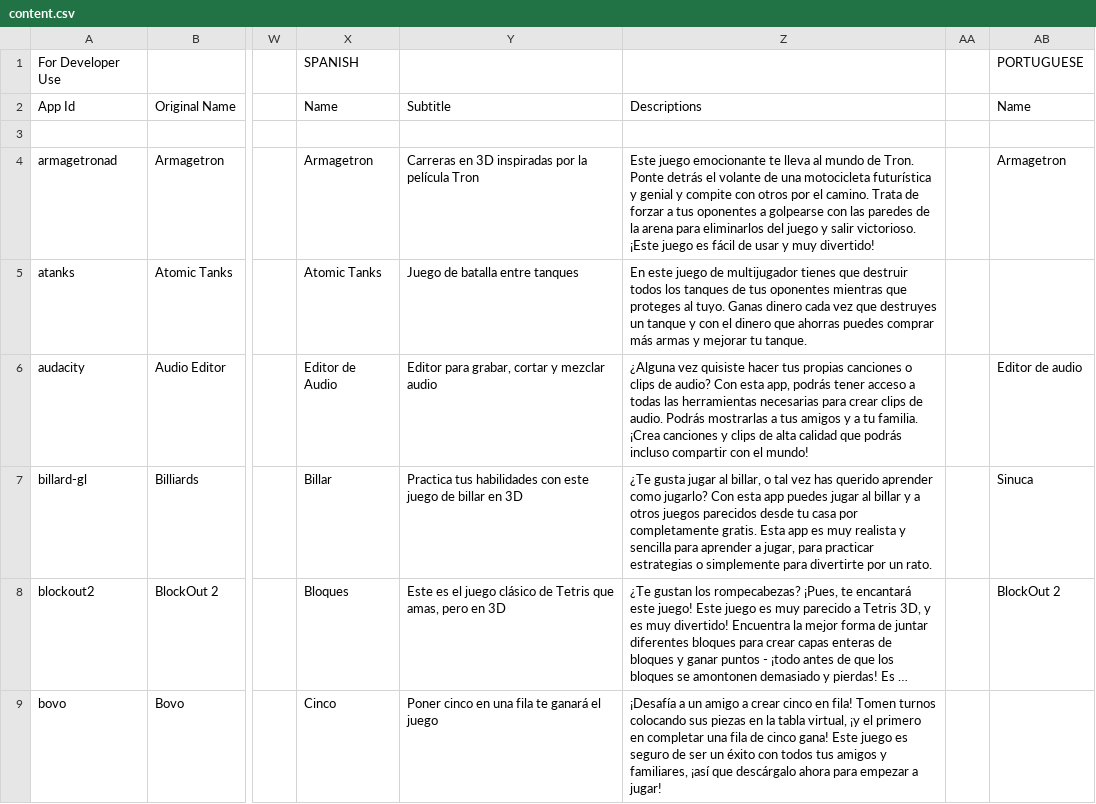
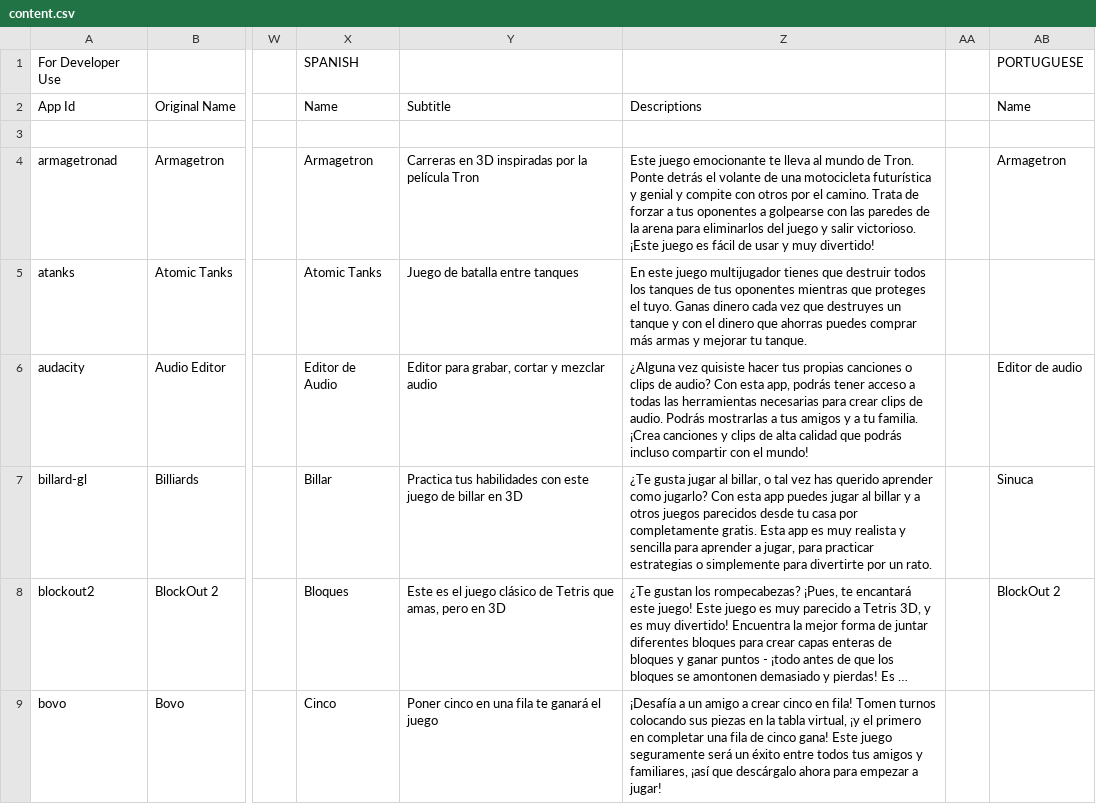
Before and after one commit to endlessm/eos-shell-content, a CSV file: content.csv, drawn as a sheet; only a part is shown, gaps mark what is left out; long unchanged cells end in …; the diff covers the shown part only; the diff names each change by its address in the sheet, - before the commit and + after, or states it on an @@ line.

Commit message:
Updated names/descriptions/translations from content team
[endlessm/eos-shell#2556]

```diff
--- a/content.csv
+++ b/content.csv
-Z5 (Descriptions): …este juego de multijugador tienes que destruir todos los tanques de tus oponentes mientras que proteges al tuyo. Ganas…
+Z5 (Descriptions): …este juego multijugador tienes que destruir todos los tanques de tus oponentes mientras que proteges el tuyo. Ganas…
-Z9 (Descriptions): …Este juego es seguro de ser un éxito con todos tus…
+Z9 (Descriptions): …Este juego seguramente será un éxito entre todos tus…
```
Also changed, not shown: 6 added rows and 16 edited cells elsewhere in this file, 12 other files.
